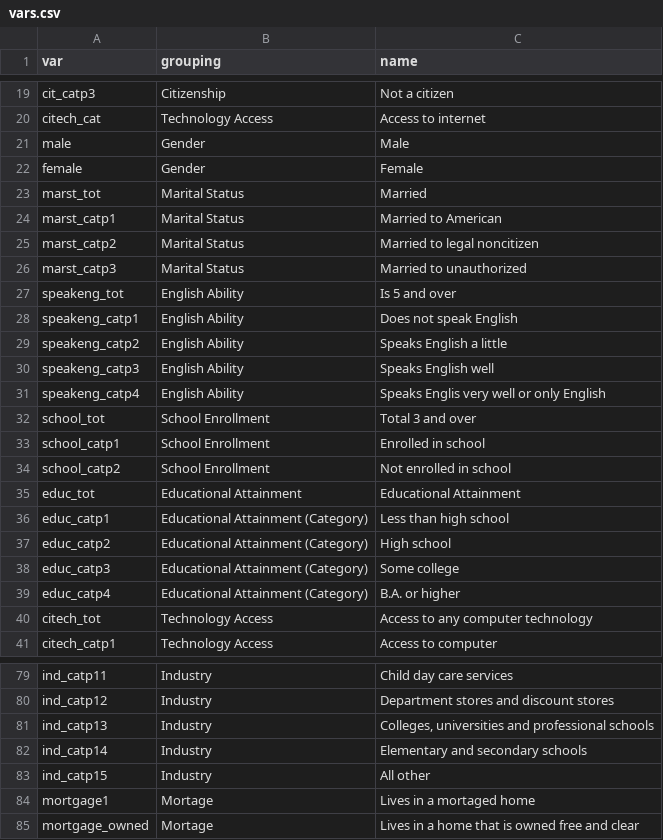
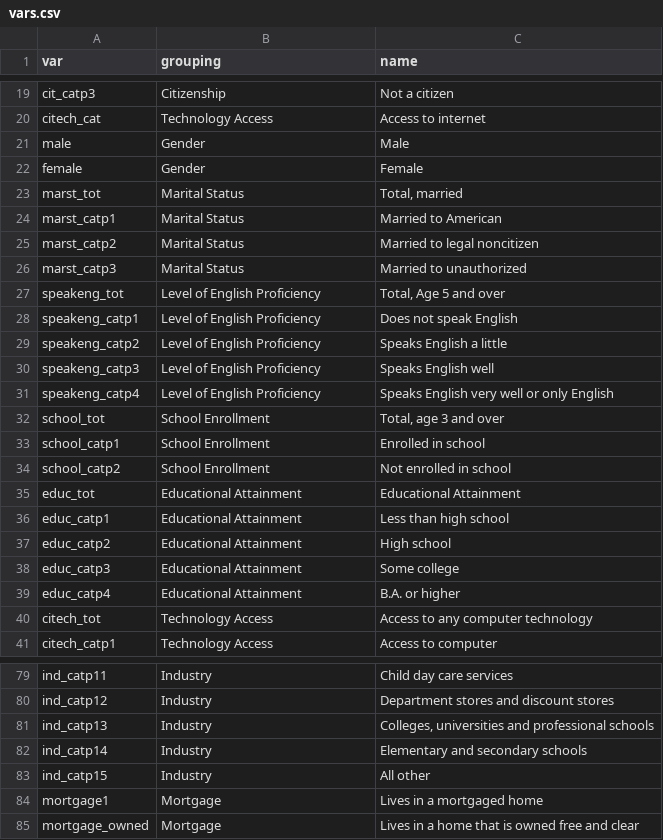
Before and after one commit to aridf/shiny_diocese, a CSV file: data/vars.csv, drawn as a sheet; only a part is shown, gaps mark what is left out; the diff covers the shown part only.

```diff
--- a/data/vars.csv
+++ b/data/vars.csv
@@ -22,3 +22,3 @@ male,Gender,Male
 female,Gender,Female
-marst_tot,Marital Status,Married
+marst_tot,Marital Status,"Total, married"
 marst_catp1,Marital Status,Married to American
@@ -26,8 +26,8 @@ marst_catp2,Marital Status,Married to legal noncitizen
 marst_catp3,Marital Status,Married to unauthorized
-speakeng_tot,English Ability,Is 5 and over
-speakeng_catp1,English Ability,Does not speak English
-speakeng_catp2,English Ability,Speaks English a little
-speakeng_catp3,English Ability,Speaks English well
-speakeng_catp4,English Ability,Speaks Englis very well or only English
-school_tot,School Enrollment,Total 3 and over
+speakeng_tot,Level of English Proficiency,"Total, Age 5 and over"
+speakeng_catp1,Level of English Proficiency,Does not speak English
+speakeng_catp2,Level of English Proficiency,Speaks English a little
+speakeng_catp3,Level of English Proficiency,Speaks English well
+speakeng_catp4,Level of English Proficiency,Speaks English very well or only English
+school_tot,School Enrollment,"Total, age 3 and over"
 school_catp1,School Enrollment,Enrolled in school
@@ -35,6 +35,6 @@ school_catp2,School Enrollment,Not enrolled in school
 educ_tot,Educational Attainment,Educational Attainment
-educ_catp1,Educational Attainment (Category),Less than high school
-educ_catp2,Educational Attainment (Category),High school
-educ_catp3,Educational Attainment (Category),Some college
-educ_catp4,Educational Attainment (Category),B.A. or higher
+educ_catp1,Educational Attainment,Less than high school
+educ_catp2,Educational Attainment,High school
+educ_catp3,Educational Attainment,Some college
+educ_catp4,Educational Attainment,B.A. or higher
 citech_tot,Technology Access,Access to any computer technology
@@ -83,3 +83,3 @@ ind_catp14,Industry,Elementary and secondary schools
 ind_catp15,Industry,All other
-mortgage1,Mortage,Lives in a mortaged home
-mortgage_owned,Mortage,Lives in a home that is owned free and clear
+mortgage1,Mortgage,Lives in a mortgaged home
+mortgage_owned,Mortgage,Lives in a home that is owned free and clear
```
Also changed, not shown: 17 edited cells elsewhere in this file, 4 other files.
